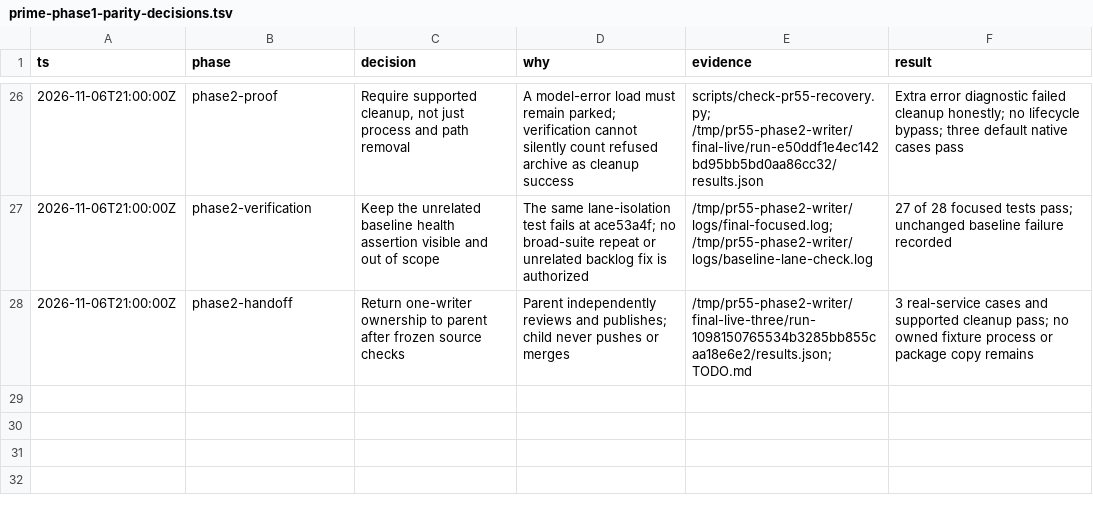
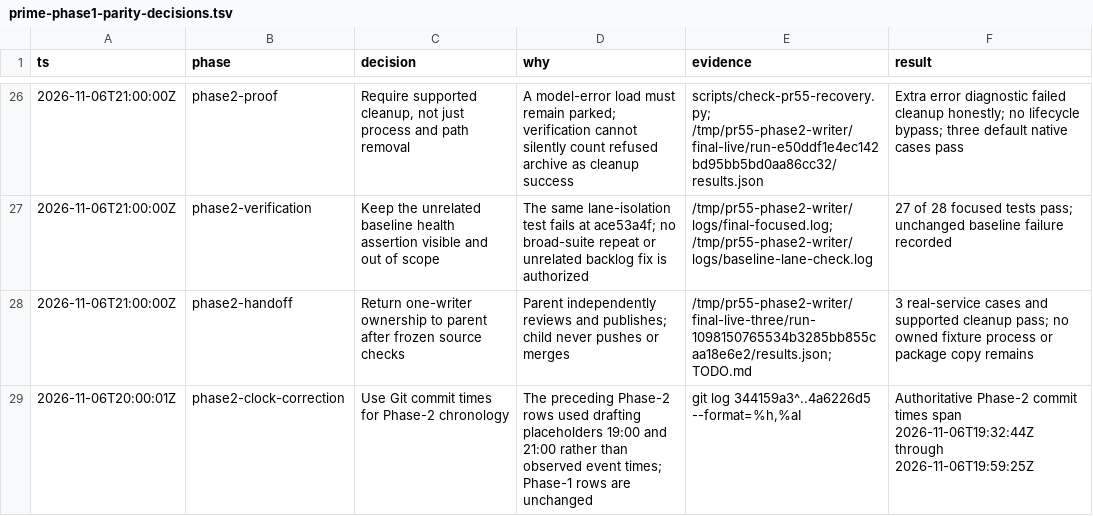
Before and after one commit to alienczf/pi-stack, a TSV file: docs/prime-phase1-parity-decisions.tsv, drawn as a sheet; only a part is shown, gaps mark what is left out.

Commit message:
docs(streams): correct phase-two decision timestamp provenance

```diff
--- a/docs/prime-phase1-parity-decisions.tsv
+++ b/docs/prime-phase1-parity-decisions.tsv
@@ -28 +28,2 @@ ts	phase	decision	why	evidence	result
 2026-11-06T21:00:00Z	phase2-handoff	Return one-writer ownership to parent after frozen source checks	Parent independently reviews and publishes; child never pushes or merges	/tmp/pr55-phase2-writer/final-live-three/run-1098150765534b3285bb855caa18e6e2/results.json; TODO.md	3 real-service cases and supported cleanup pass; no owned fixture process or package copy remains
+2026-11-06T20:00:01Z	phase2-clock-correction	Use Git commit times for Phase-2 chronology	The preceding Phase-2 rows used drafting placeholders 19:00 and 21:00 rather than observed event times; Phase-1 rows are unchanged	git log 344159a3^..4a6226d5 --format=%h,%aI	Authoritative Phase-2 commit times span 2026-11-06T19:32:44Z through 2026-11-06T19:59:25Z
```
